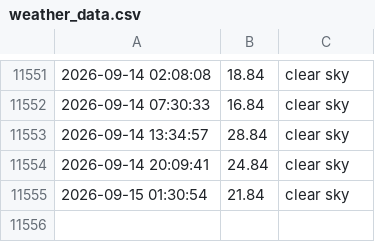
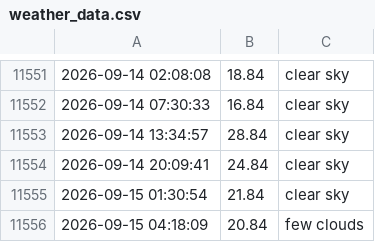
Before and after one commit to lperto/wezer, a CSV file: weather_data.csv, drawn as a sheet; only a part is shown, gaps mark what is left out.

Commit message:
Update weather data and HTML - 2026-09-15 04:18:09

```diff
--- a/weather_data.csv
+++ b/weather_data.csv
@@ -11555 +11555,2 @@
 2026-09-15 01:30:54,21.84,clear sky
+2026-09-15 04:18:09,20.84,few clouds
```
Also changed, not shown: 1 other file.
